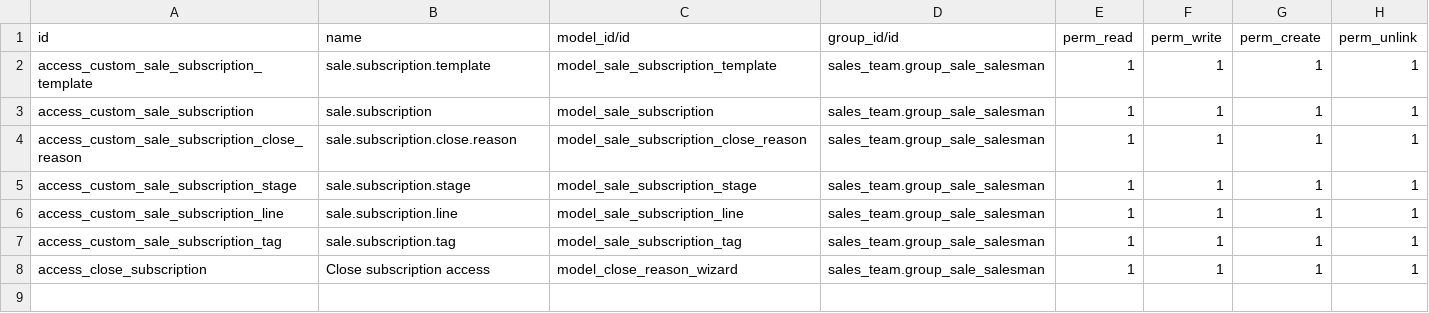
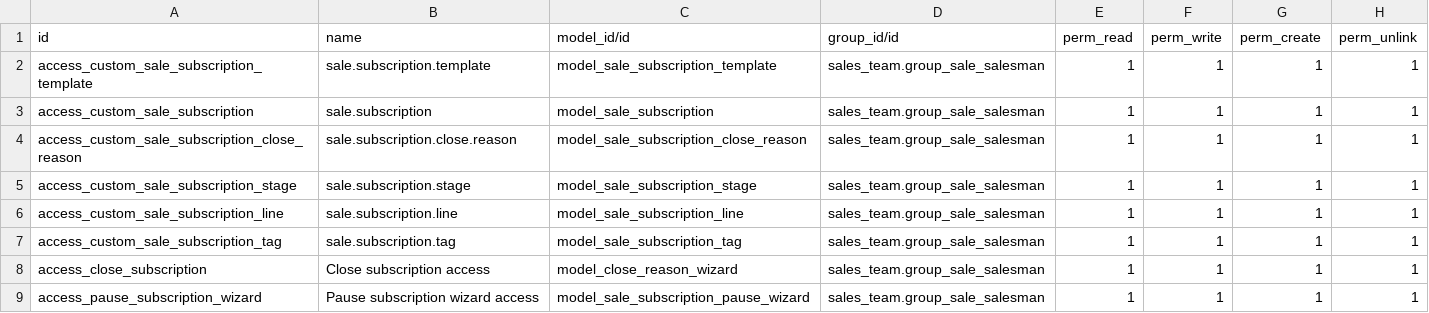
Before and after one commit to BADEP/contract, a CSV file: subscription_oca/security/ir.model.access.csv, drawn as a sheet; the diff names each change by its address in the sheet, - before the commit and + after, or states it on an @@ line.

Commit message:
[IMP] subscription_oca: pause and resume subscriptions
Add a Boolean `is_paused` (with optional `paused_until` date) on
`sale.subscription` so a subscription can be put on hold without
closing it. The recurring cron honours the flag and skips paused
subscriptions; if `paused_until` is in the past it auto-resumes them
in a dedicated helper that the cron runs before the main loop.

* `is_paused` Boolean (tracked, partial index).
* `paused_until` Date (tracked).
* `action_pause(paused_until=None)` — raises on closed or
  already-paused contracts, posts a chatter line with the resume date
  if any.
* `action_resume(automatic=False)` — raises if not paused, posts a
  chatter line; the `automatic` flag changes the wording when the
  resume is triggered by the cron helper.
* `_cron_resume_due_subscriptions(limit=None)` — searches paused subs
  with `paused_until <= today` and resumes them.
* `cron_subscription_management` calls the resume helper first and
  then short-circuits on `is_paused` so paused contracts are never
  invoiced nor auto-closed by date.

UI:

* Header buttons "Pause" and "Resume".
* Yellow alert banner in the sheet while paused, showing the resume
  date if scheduled.
* Search filters "Paused" and "Active and not paused".

This does not touch `stage_id` semantics or the existing stage
machine, so installations with custom stages keep working unchanged.
Pure additive migration: `-u subscription_oca` adds the two columns
with their `False` defaults.

```diff
--- a/subscription_oca/security/ir.model.access.csv
+++ b/subscription_oca/security/ir.model.access.csv
+row 9: access_pause_subscription_wizard | Pause subscription wizard access | model_sale_subscription_pause_wizard | sales_team.group_sale_salesman | 1 | 1 | 1 | 1
```
Also changed, not shown: 12 other files.
